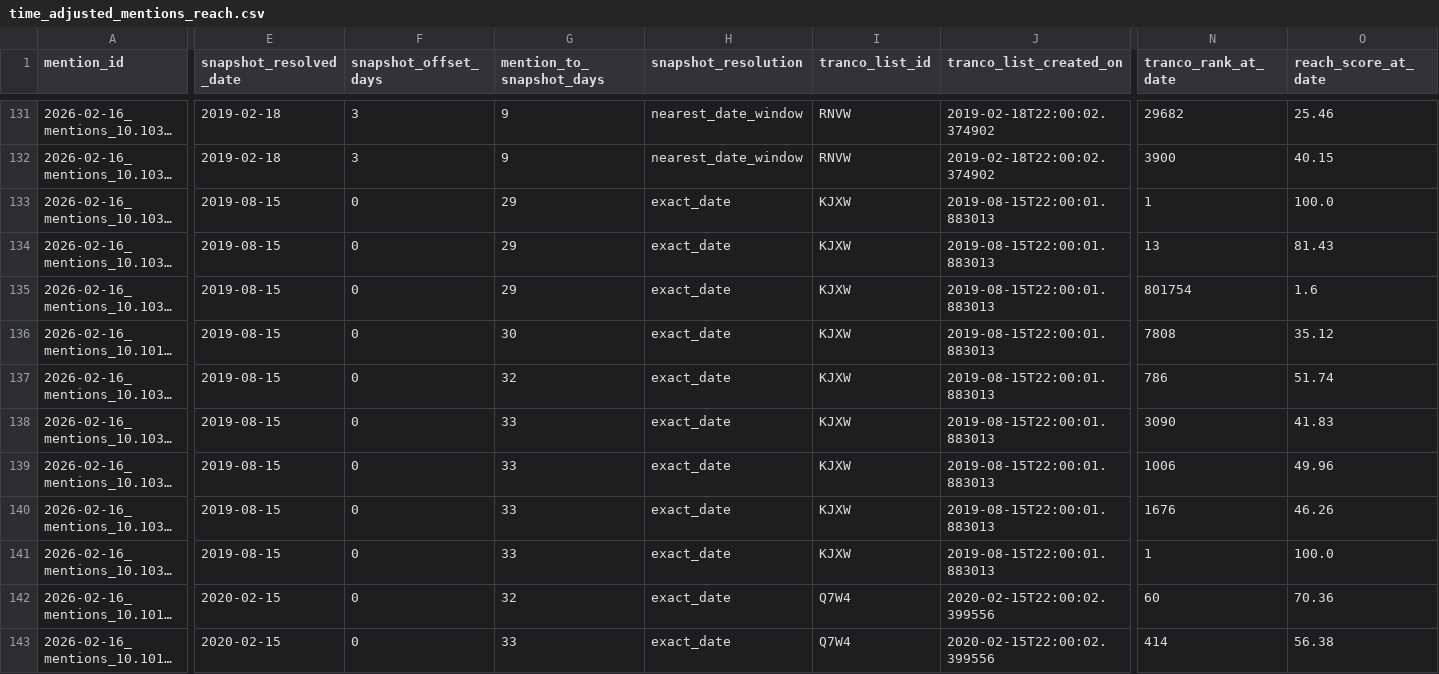
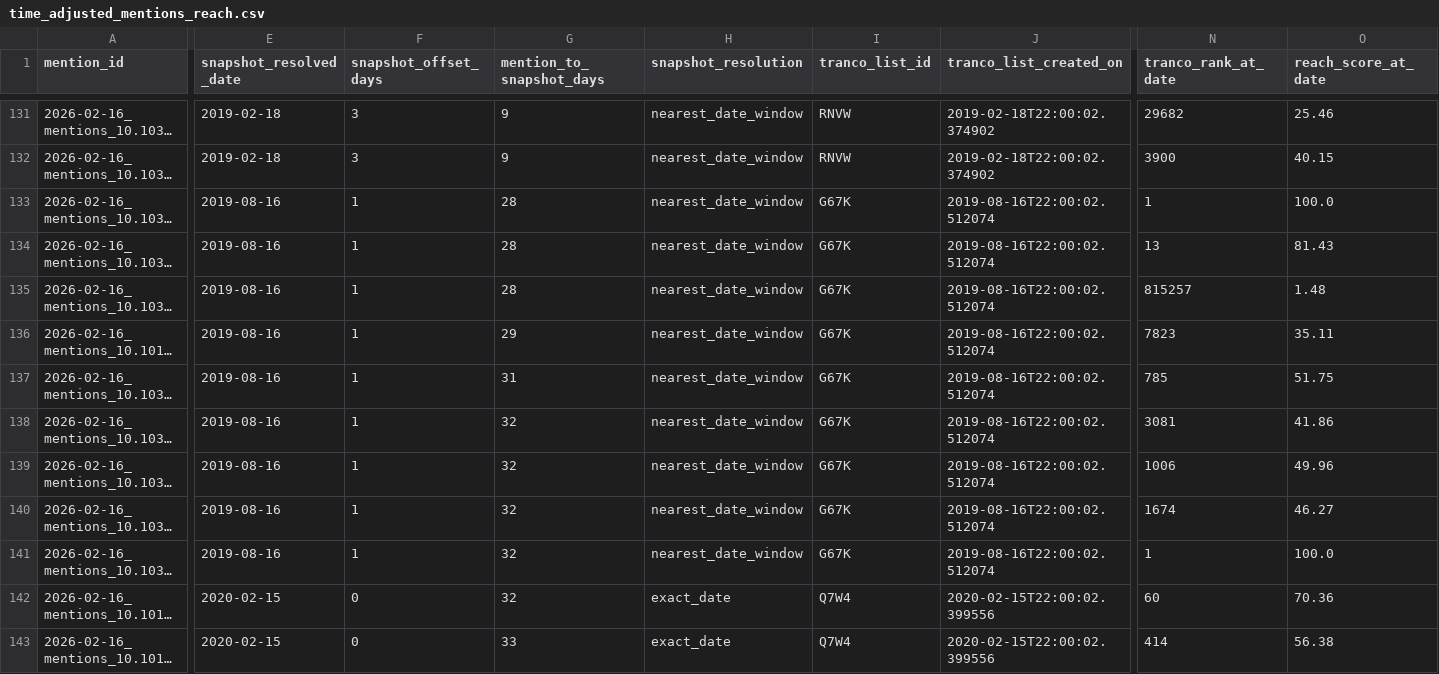
Before and after one commit to jakeberv/jakeberv.github.io, a CSV file: data/impact/reach/time_adjusted_mentions_reach.csv, drawn as a sheet; only a part is shown, gaps mark what is left out; long unchanged cells end in …; the diff covers the shown part only; the diff names each change by its address in the sheet, - before the commit and + after, or states it on an @@ line.

```diff
--- a/data/impact/reach/time_adjusted_mentions_reach.csv
+++ b/data/impact/reach/time_adjusted_mentions_reach.csv
-E133:E141 (snapshot_resolved_date): 2019-08-15
+E133:E141 (snapshot_resolved_date): 2019-08-16
-F133:F141 (snapshot_offset_days): 0
+F133:F141 (snapshot_offset_days): 1
-G133:G135 (mention_to_snapshot_days): 29
+G133:G135 (mention_to_snapshot_days): 28
-H133:H141 (snapshot_resolution): exact_date
+H133:H141 (snapshot_resolution): nearest_date_window
-I133:I141 (tranco_list_id): KJXW
+I133:I141 (tranco_list_id): G67K
-J133:J141 (tranco_list_created_on): 2019-08-15T22:00:01.883013
+J133:J141 (tranco_list_created_on): 2019-08-16T22:00:02.512074
-N135 (tranco_rank_at_date): 801754
+N135 (tranco_rank_at_date): 815257
-O135 (reach_score_at_date): 1.6
+O135 (reach_score_at_date): 1.48
-G136 (mention_to_snapshot_days): 30
+G136 (mention_to_snapshot_days): 29
-N136 (tranco_rank_at_date): 7808
+N136 (tranco_rank_at_date): 7823
-O136 (reach_score_at_date): 35.12
+O136 (reach_score_at_date): 35.11
-G137 (mention_to_snapshot_days): 32
+G137 (mention_to_snapshot_days): 31
-N137 (tranco_rank_at_date): 786
+N137 (tranco_rank_at_date): 785
-O137 (reach_score_at_date): 51.74
+O137 (reach_score_at_date): 51.75
-G138:G141 (mention_to_snapshot_days): 33
+G138:G141 (mention_to_snapshot_days): 32
-N138 (tranco_rank_at_date): 3090
+N138 (tranco_rank_at_date): 3081
-O138 (reach_score_at_date): 41.83
+O138 (reach_score_at_date): 41.86
-N140 (tranco_rank_at_date): 1676
+N140 (tranco_rank_at_date): 1674
-O140 (reach_score_at_date): 46.26
+O140 (reach_score_at_date): 46.27
```
Also changed, not shown: 5 edited cells elsewhere in this file, data/impact/reach/outlet_reach.csv, data/impact/reach/time_adjusted_outlet_reach.csv, 6 other files.
